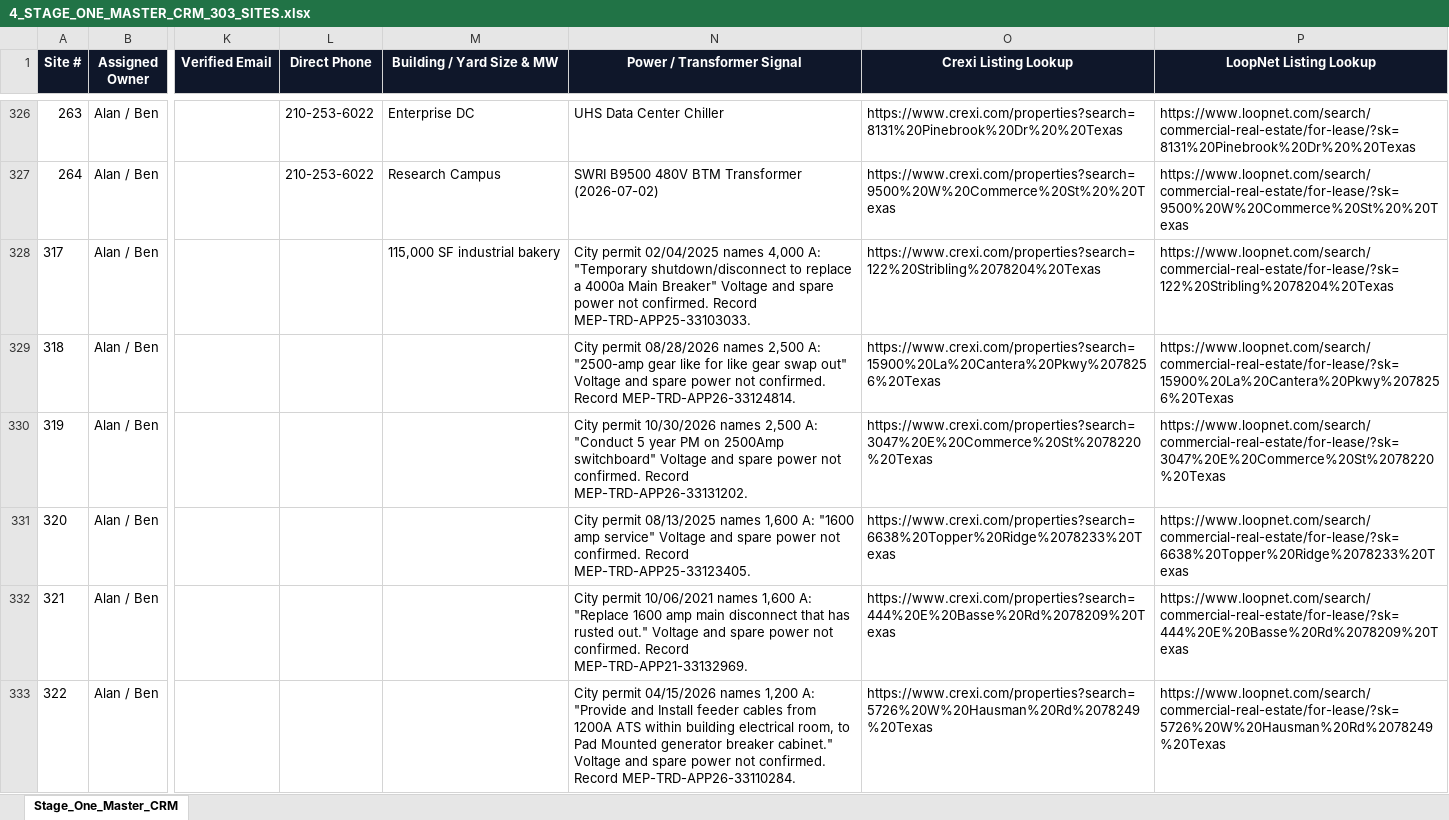
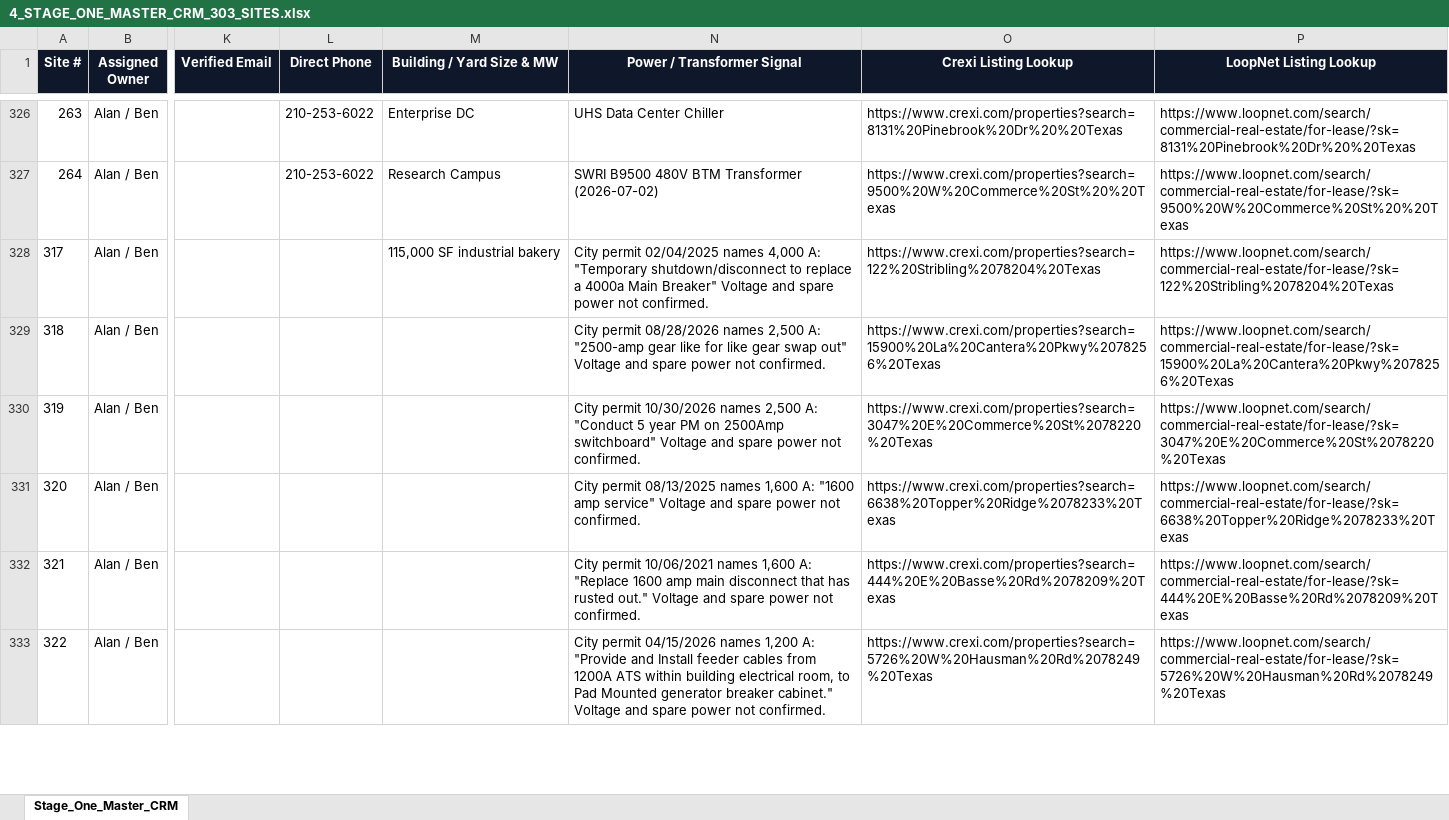
Before and after one commit to shinertx/sa-power-map, an Excel workbook: 4_STAGE_ONE_MASTER_CRM_303_SITES.xlsx, sheet Stage_One_Master_CRM, drawn as a sheet; only a part is shown, gaps mark what is left out; values as stored, in another font and other column widths than the file's, no borders; the diff covers the shown part only; the diff names each change by its address in the sheet, - before the commit and + after, or states it on an @@ line.

```diff
--- a/4_STAGE_ONE_MASTER_CRM_303_SITES.xlsx (sheet Stage_One_Master_CRM)
+++ b/4_STAGE_ONE_MASTER_CRM_303_SITES.xlsx (sheet Stage_One_Master_CRM)
-N328 (Power / Transformer Signal): …not confirmed. Record MEP-TRD-APP25-33103033.
+N328 (Power / Transformer Signal): …not confirmed.
-N329 (Power / Transformer Signal): …not confirmed. Record MEP-TRD-APP26-33124814.
+N329 (Power / Transformer Signal): …not confirmed.
-N330 (Power / Transformer Signal): …not confirmed. Record MEP-TRD-APP26-33131202.
+N330 (Power / Transformer Signal): …not confirmed.
-N331 (Power / Transformer Signal): …not confirmed. Record MEP-TRD-APP25-33123405.
+N331 (Power / Transformer Signal): …not confirmed.
-N332 (Power / Transformer Signal): …not confirmed. Record MEP-TRD-APP21-33132969.
+N332 (Power / Transformer Signal): …not confirmed.
-N333 (Power / Transformer Signal): …not confirmed. Record MEP-TRD-APP26-33110284.
+N333 (Power / Transformer Signal): …not confirmed.
```
Also changed, not shown: 186 edited cells elsewhere in this sheet, 5 other files.
